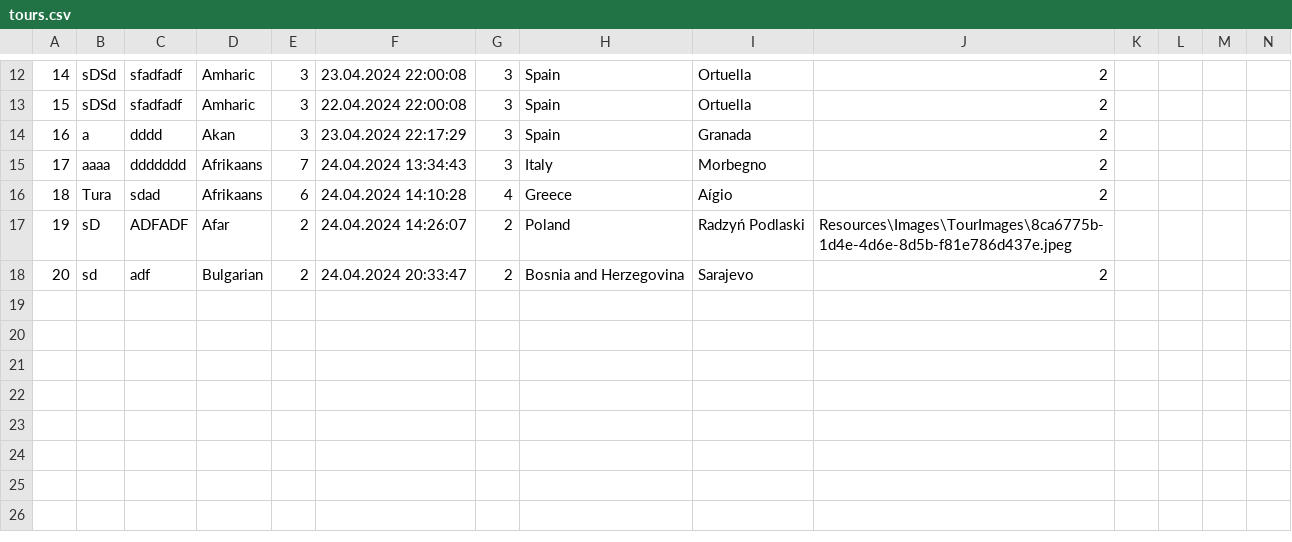
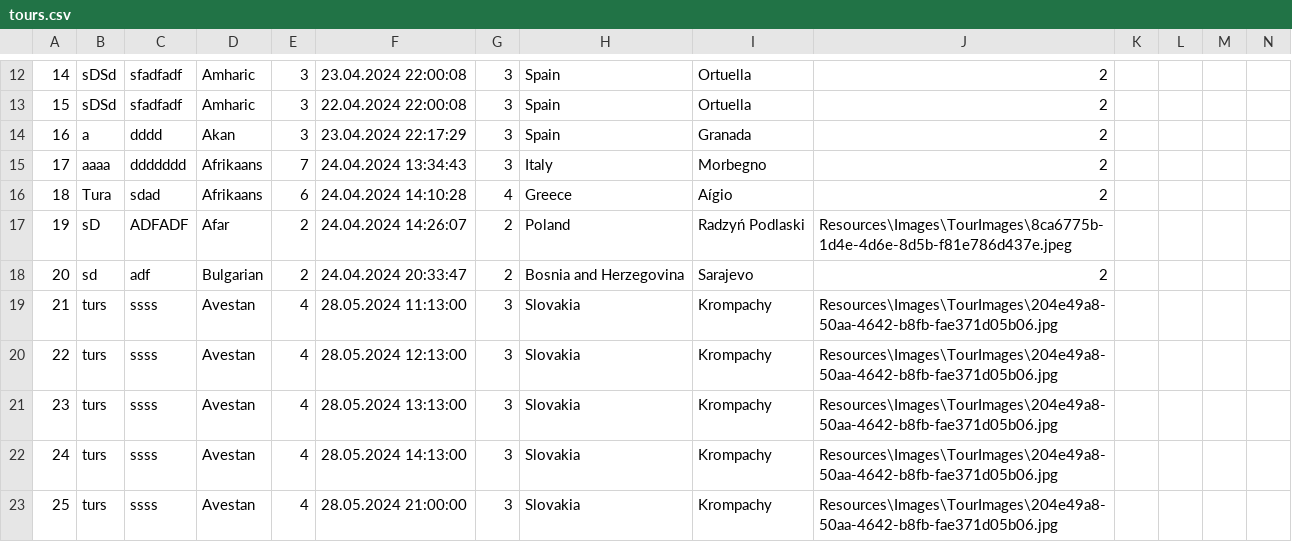
Before and after one commit to marija-djurdjevic/Booking, a CSV file: Resources/Data/tours.csv, drawn as a sheet; only a part is shown, gaps mark what is left out.

Commit message:
Adding statistics about tour requests and styling.

```diff
--- a/Resources/Data/tours.csv
+++ b/Resources/Data/tours.csv
@@ -18 +18,6 @@
 20|sd|adf|Bulgarian |2|24.04.2024 20:33:47|2|Bosnia and Herzegovina|Sarajevo|2
+21|turs|ssss|Avestan |4|28.05.2024 11:13:00|3|Slovakia|Krompachy|Resources\Images\TourImages\204e49a8-50aa-4642-b8fb-fae371d05b06.jpg
+22|turs|ssss|Avestan |4|28.05.2024 12:13:00|3|Slovakia|Krompachy|Resources\Images\TourImages\204e49a8-50aa-4642-b8fb-fae371d05b06.jpg
+23|turs|ssss|Avestan |4|28.05.2024 13:13:00|3|Slovakia|Krompachy|Resources\Images\TourImages\204e49a8-50aa-4642-b8fb-fae371d05b06.jpg
+24|turs|ssss|Avestan |4|28.05.2024 14:13:00|3|Slovakia|Krompachy|Resources\Images\TourImages\204e49a8-50aa-4642-b8fb-fae371d05b06.jpg
+25|turs|ssss|Avestan |4|28.05.2024 21:00:00|3|Slovakia|Krompachy|Resources\Images\TourImages\204e49a8-50aa-4642-b8fb-fae371d05b06.jpg
```
Also changed, not shown: Resources/Data/keyPoints.csv, 27 other files.
